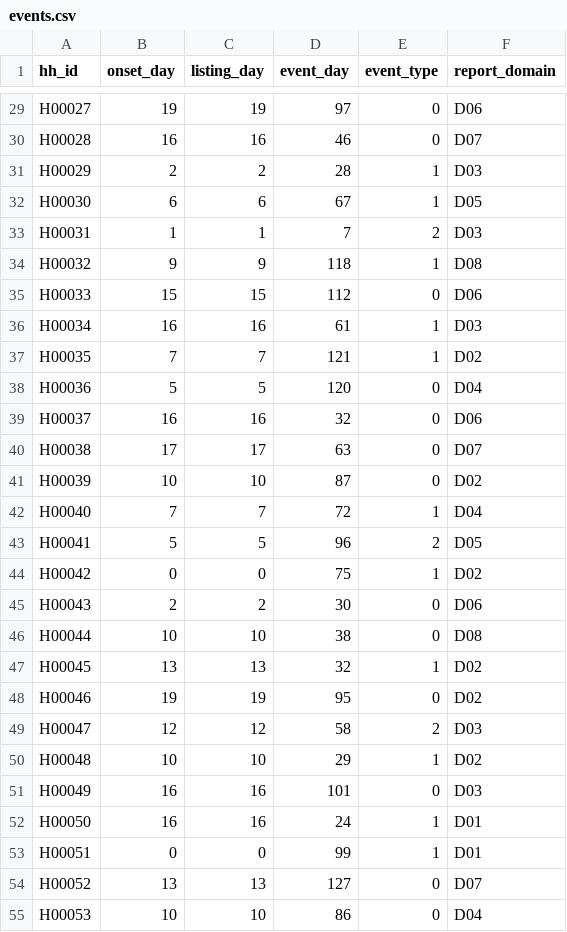
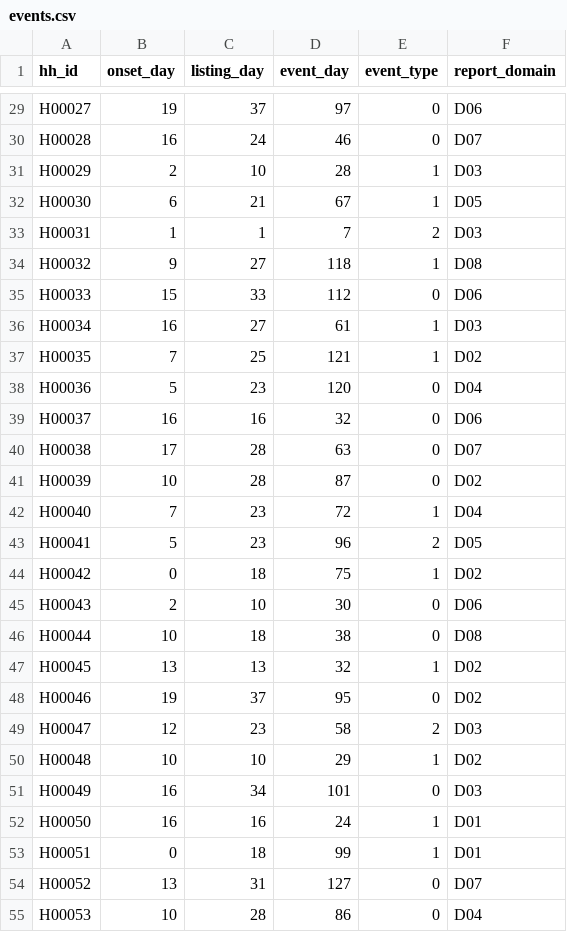
Before and after one commit to JaimieKnox/dynamo-dbbc6e1-scientific-computing-and-domain-science-pub, a CSV file: task/environment/fit/case_11/events.csv, drawn as a sheet; only a part is shown, gaps mark what is left out; the diff covers the shown part only; the diff names each change by its address in the sheet, - before the commit and + after, or states it on an @@ line.

Commit message:
State that linearized SEs reuse delayed-entry survival with only the origin count swapped, and delay listing on one fit table so origin-recomputed survival no longer matches.

```diff
--- a/task/environment/fit/case_11/events.csv
+++ b/task/environment/fit/case_11/events.csv
-C29 (listing_day): 19
+C29 (listing_day): 37
-C30 (listing_day): 16
+C30 (listing_day): 24
-C31 (listing_day): 2
+C31 (listing_day): 10
-C32 (listing_day): 6
+C32 (listing_day): 21
-C34 (listing_day): 9
+C34 (listing_day): 27
-C35 (listing_day): 15
+C35 (listing_day): 33
-C36 (listing_day): 16
+C36 (listing_day): 27
-C37 (listing_day): 7
+C37 (listing_day): 25
-C38 (listing_day): 5
+C38 (listing_day): 23
-C40 (listing_day): 17
+C40 (listing_day): 28
-C41 (listing_day): 10
+C41 (listing_day): 28
-C42 (listing_day): 7
+C42 (listing_day): 23
-C43 (listing_day): 5
+C43 (listing_day): 23
-C44 (listing_day): 0
+C44 (listing_day): 18
-C45 (listing_day): 2
+C45 (listing_day): 10
-C46 (listing_day): 10
+C46 (listing_day): 18
-C48 (listing_day): 19
+C48 (listing_day): 37
-C49 (listing_day): 12
+C49 (listing_day): 23
-C51 (listing_day): 16
+C51 (listing_day): 34
-C53 (listing_day): 0
+C53 (listing_day): 18
-C54 (listing_day): 13
+C54 (listing_day): 31
-C55 (listing_day): 10
+C55 (listing_day): 28
```
Also changed, not shown: 121 edited cells elsewhere in this file, task/environment/fit/case_11/domain_cif.csv, 3 other files.
